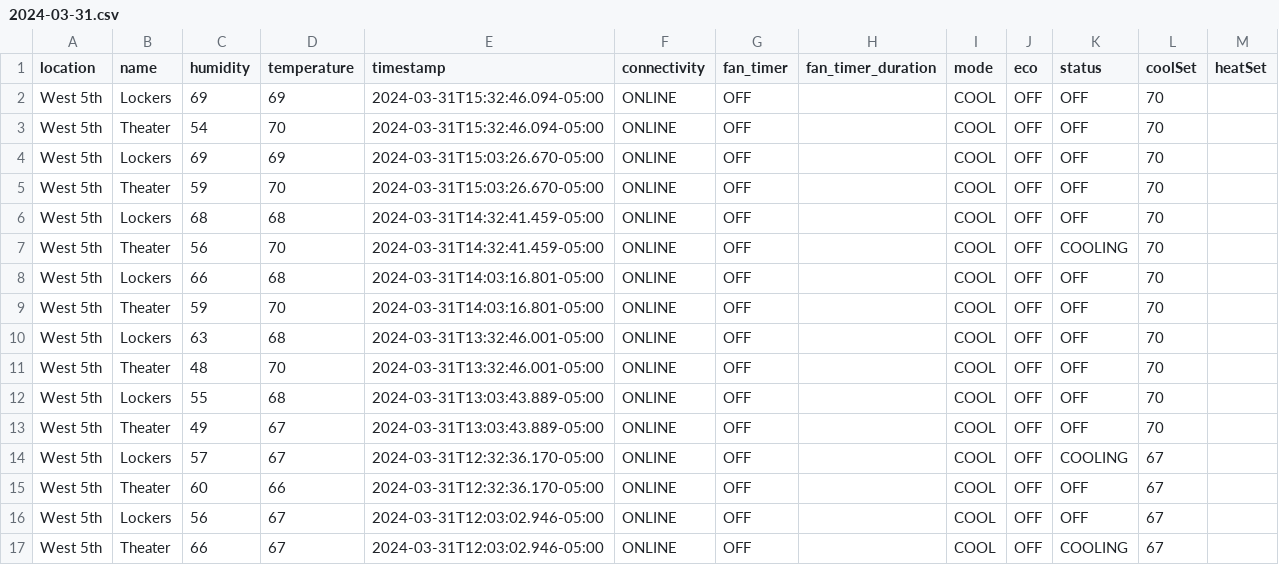
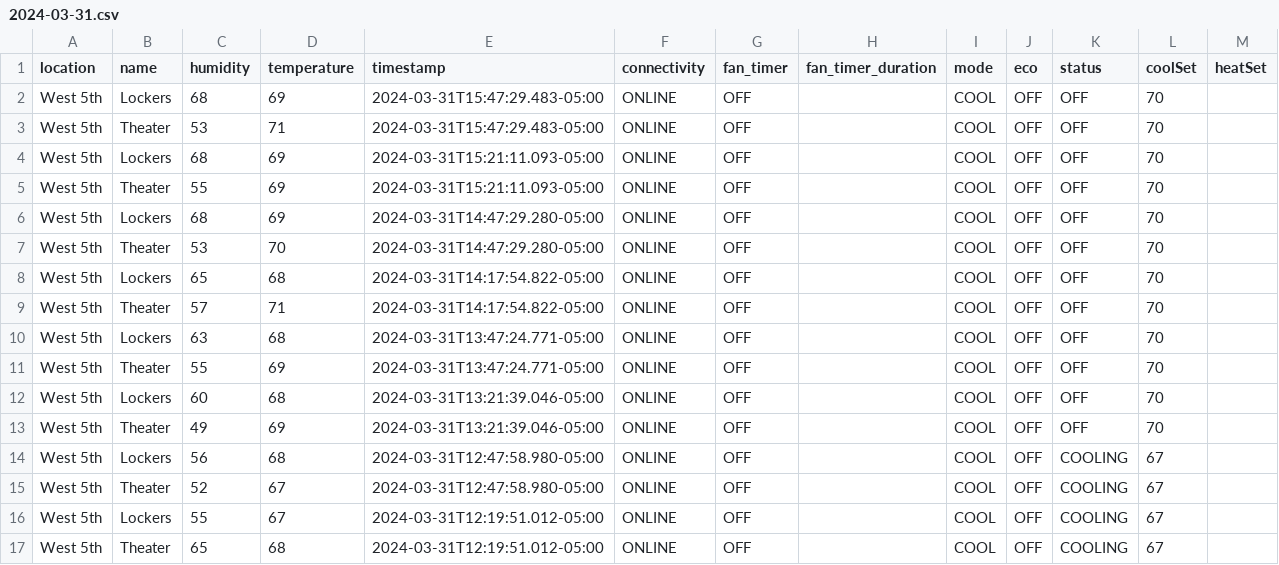
Before and after one commit to kevincolten/thermostat-monitor, a CSV file: 2024-03-31.csv, drawn as a sheet; only a part is shown; the diff covers the shown part only.

```diff
--- a/2024-03-31.csv
+++ b/2024-03-31.csv
@@ -1,17 +1,17 @@
 location,name,humidity,temperature,timestamp,connectivity,fan_timer,fan_timer_duration,mode,eco,status,coolSet,heatSet
-West 5th,Lockers,69,69,2024-03-31T15:32:46.094-05:00,ONLINE,OFF,,COOL,OFF,OFF,70,
-West 5th,Theater,54,70,2024-03-31T15:32:46.094-05:00,ONLINE,OFF,,COOL,OFF,OFF,70,
-West 5th,Lockers,69,69,2024-03-31T15:03:26.670-05:00,ONLINE,OFF,,COOL,OFF,OFF,70,
-West 5th,Theater,59,70,2024-03-31T15:03:26.670-05:00,ONLINE,OFF,,COOL,OFF,OFF,70,
-West 5th,Lockers,68,68,2024-03-31T14:32:41.459-05:00,ONLINE,OFF,,COOL,OFF,OFF,70,
-West 5th,Theater,56,70,2024-03-31T14:32:41.459-05:00,ONLINE,OFF,,COOL,OFF,COOLING,70,
-West 5th,Lockers,66,68,2024-03-31T14:03:16.801-05:00,ONLINE,OFF,,COOL,OFF,OFF,70,
-West 5th,Theater,59,70,2024-03-31T14:03:16.801-05:00,ONLINE,OFF,,COOL,OFF,OFF,70,
-West 5th,Lockers,63,68,2024-03-31T13:32:46.001-05:00,ONLINE,OFF,,COOL,OFF,OFF,70,
-West 5th,Theater,48,70,2024-03-31T13:32:46.001-05:00,ONLINE,OFF,,COOL,OFF,OFF,70,
-West 5th,Lockers,55,68,2024-03-31T13:03:43.889-05:00,ONLINE,OFF,,COOL,OFF,OFF,70,
-West 5th,Theater,49,67,2024-03-31T13:03:43.889-05:00,ONLINE,OFF,,COOL,OFF,OFF,70,
-West 5th,Lockers,57,67,2024-03-31T12:32:36.170-05:00,ONLINE,OFF,,COOL,OFF,COOLING,67,
-West 5th,Theater,60,66,2024-03-31T12:32:36.170-05:00,ONLINE,OFF,,COOL,OFF,OFF,67,
-West 5th,Lockers,56,67,2024-03-31T12:03:02.946-05:00,ONLINE,OFF,,COOL,OFF,OFF,67,
-West 5th,Theater,66,67,2024-03-31T12:03:02.946-05:00,ONLINE,OFF,,COOL,OFF,COOLING,67,
+West 5th,Lockers,68,69,2024-03-31T15:47:29.483-05:00,ONLINE,OFF,,COOL,OFF,OFF,70,
+West 5th,Theater,53,71,2024-03-31T15:47:29.483-05:00,ONLINE,OFF,,COOL,OFF,OFF,70,
+West 5th,Lockers,68,69,2024-03-31T15:21:11.093-05:00,ONLINE,OFF,,COOL,OFF,OFF,70,
+West 5th,Theater,55,69,2024-03-31T15:21:11.093-05:00,ONLINE,OFF,,COOL,OFF,OFF,70,
+West 5th,Lockers,68,69,2024-03-31T14:47:29.280-05:00,ONLINE,OFF,,COOL,OFF,OFF,70,
+West 5th,Theater,53,70,2024-03-31T14:47:29.280-05:00,ONLINE,OFF,,COOL,OFF,OFF,70,
+West 5th,Lockers,65,68,2024-03-31T14:17:54.822-05:00,ONLINE,OFF,,COOL,OFF,OFF,70,
+West 5th,Theater,57,71,2024-03-31T14:17:54.822-05:00,ONLINE,OFF,,COOL,OFF,OFF,70,
+West 5th,Lockers,63,68,2024-03-31T13:47:24.771-05:00,ONLINE,OFF,,COOL,OFF,OFF,70,
+West 5th,Theater,55,69,2024-03-31T13:47:24.771-05:00,ONLINE,OFF,,COOL,OFF,OFF,70,
+West 5th,Lockers,60,68,2024-03-31T13:21:39.046-05:00,ONLINE,OFF,,COOL,OFF,OFF,70,
+West 5th,Theater,49,69,2024-03-31T13:21:39.046-05:00,ONLINE,OFF,,COOL,OFF,OFF,70,
+West 5th,Lockers,56,68,2024-03-31T12:47:58.980-05:00,ONLINE,OFF,,COOL,OFF,COOLING,67,
+West 5th,Theater,52,67,2024-03-31T12:47:58.980-05:00,ONLINE,OFF,,COOL,OFF,COOLING,67,
+West 5th,Lockers,55,67,2024-03-31T12:19:51.012-05:00,ONLINE,OFF,,COOL,OFF,COOLING,67,
+West 5th,Theater,65,68,2024-03-31T12:19:51.012-05:00,ONLINE,OFF,,COOL,OFF,COOLING,67,
```
Also changed, not shown: 26 edited cells elsewhere in this file, 1 other file.
